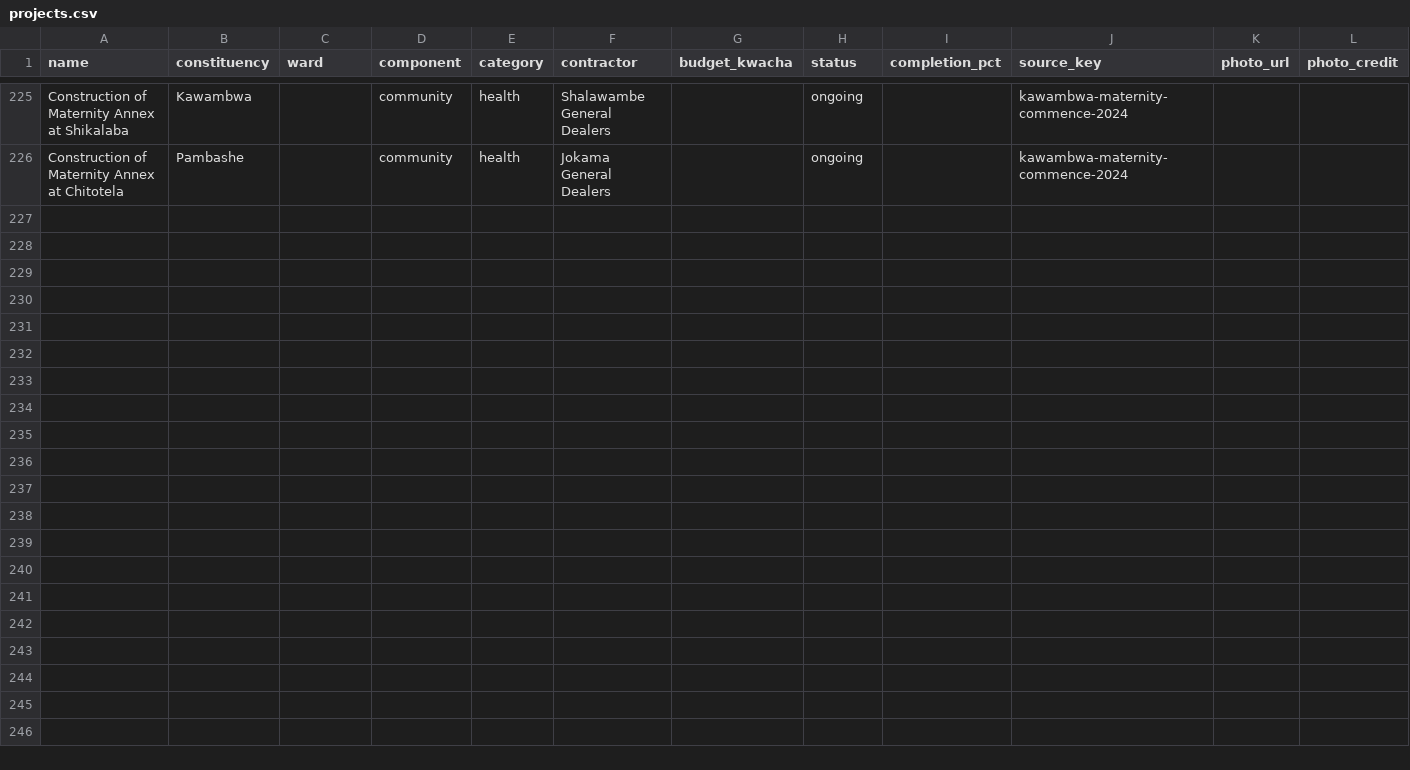
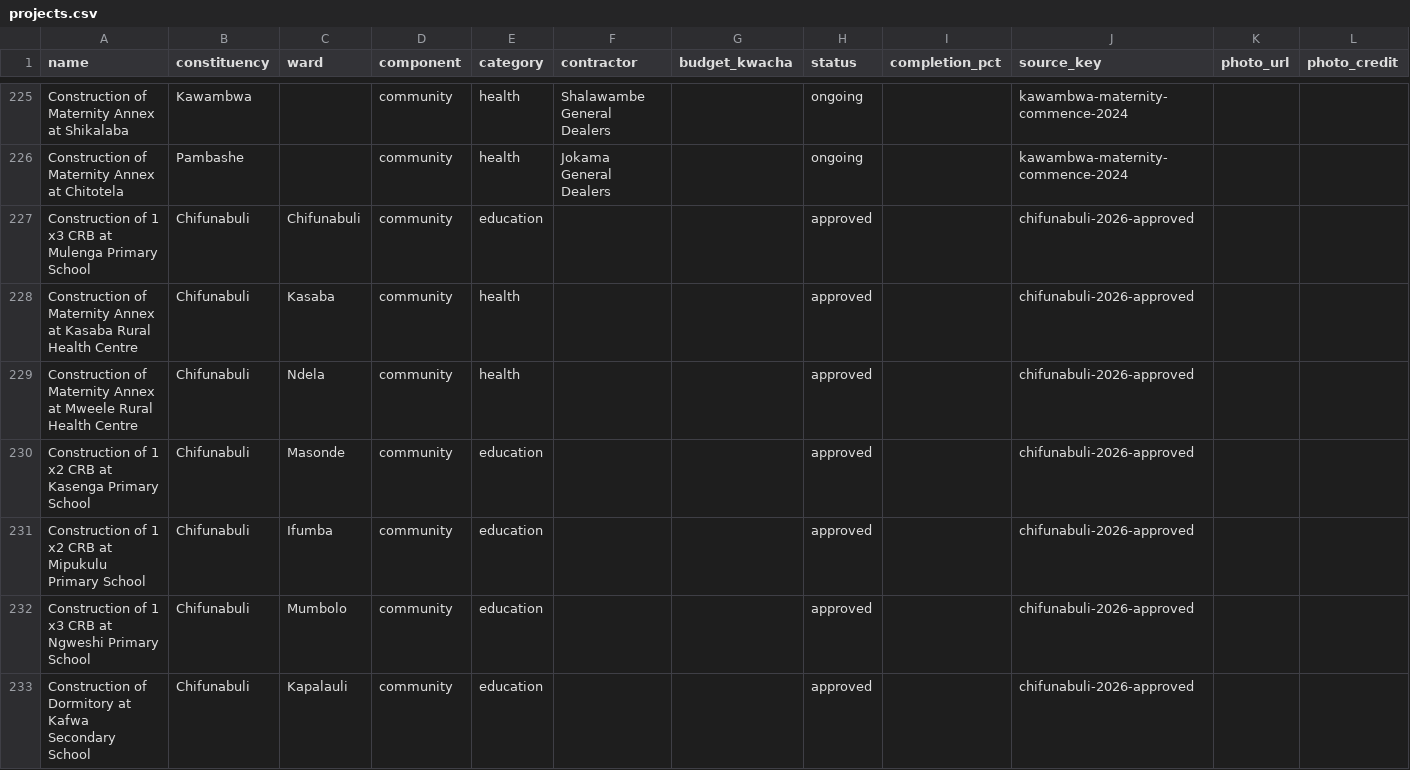
Before and after one commit to munemoii/zambia-cdf-tracker, a CSV file: model/expansion/luapula/projects.csv, drawn as a sheet; only a part is shown, gaps mark what is left out; the diff names each change by its address in the sheet, - before the commit and + after, or states it on an @@ line.

Commit message:
CDF update: Chifunabuli 2026 approved list lands 7 projects (record 3,842 -> 3,849; constituencies 153 -> 154) — Chifunabuli Town Council signed list, 17 Sep 2026, source 656

```diff
--- a/model/expansion/luapula/projects.csv
+++ b/model/expansion/luapula/projects.csv
+row 227: Construction of 1 x3 CRB at Mulenga Primary School | Chifunabuli | Chifunabuli | community | education |  |  | approved |  | chifunabuli-2026-approved
+row 228: Construction of Maternity Annex at Kasaba Rural Health Centre | Chifunabuli | Kasaba | community | health |  |  | approved |  | chifunabuli-2026-approved
+row 229: Construction of Maternity Annex at Mweele Rural Health Centre | Chifunabuli | Ndela | community | health |  |  | approved |  | chifunabuli-2026-approved
+row 230: Construction of 1 x2 CRB at Kasenga Primary School | Chifunabuli | Masonde | community | education |  |  | approved |  | chifunabuli-2026-approved
+row 231: Construction of 1 x2 CRB at Mipukulu Primary School | Chifunabuli | Ifumba | community | education |  |  | approved |  | chifunabuli-2026-approved
+row 232: Construction of 1 x3 CRB at Ngweshi Primary School | Chifunabuli | Mumbolo | community | education |  |  | approved |  | chifunabuli-2026-approved
+row 233: Construction of Dormitory at Kafwa Secondary School | Chifunabuli | Kapalauli | community | education |  |  | approved |  | chifunabuli-2026-approved
```
Also changed, not shown: model/expansion/luapula/sources.csv, 15 other files.
